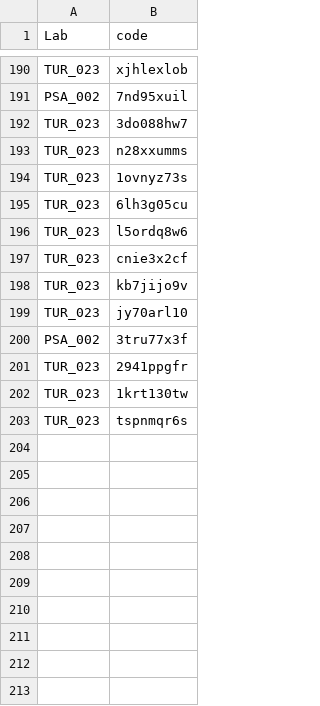
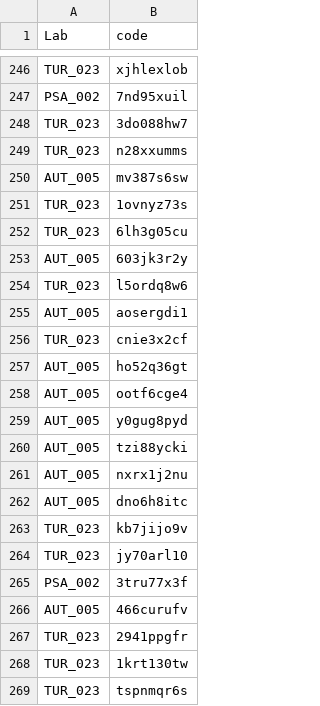
Before and after one commit to SCgeeker/PSA002_log_site, a CSV file: docs/code.csv, drawn as a sheet; only a part is shown, gaps mark what is left out; the diff covers the shown part only; the diff names each change by its address in the sheet, - before the commit and + after, or states it on an @@ line.

```diff
--- a/docs/code.csv
+++ b/docs/code.csv
+row 250: AUT_005 | mv387s6sw
+row 253: AUT_005 | 603jk3r2y
+row 255: AUT_005 | aosergdi1
+row 257: AUT_005 | ho52q36gt
+row 258: AUT_005 | ootf6cge4
+row 259: AUT_005 | y0gug8pyd
+row 260: AUT_005 | tzi88ycki
+row 261: AUT_005 | nxrx1j2nu
+row 262: AUT_005 | dno6h8itc
+row 266: AUT_005 | 466curufv
```
Also changed, not shown: 56 added rows elsewhere in this file, 7 other files.
